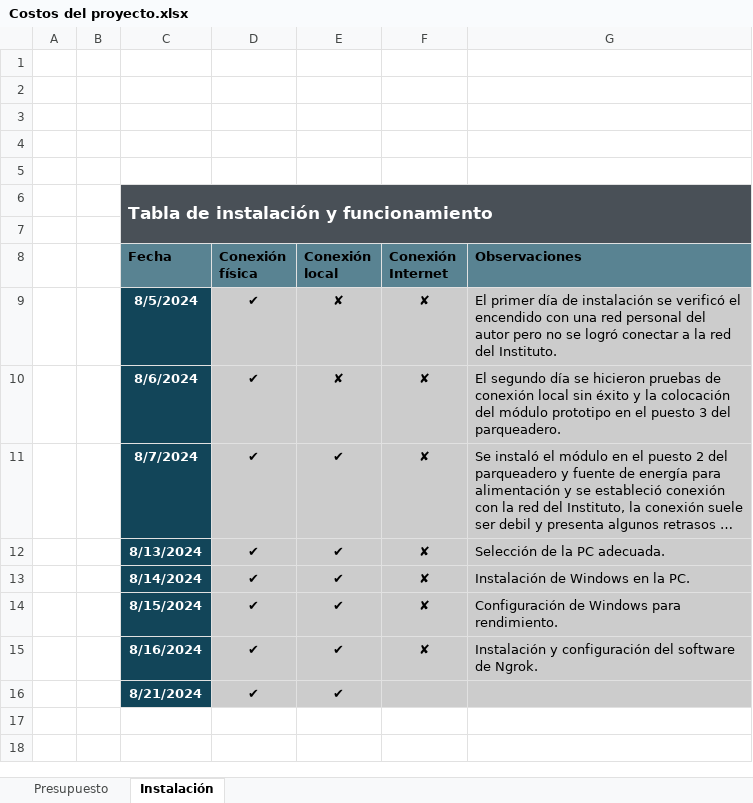
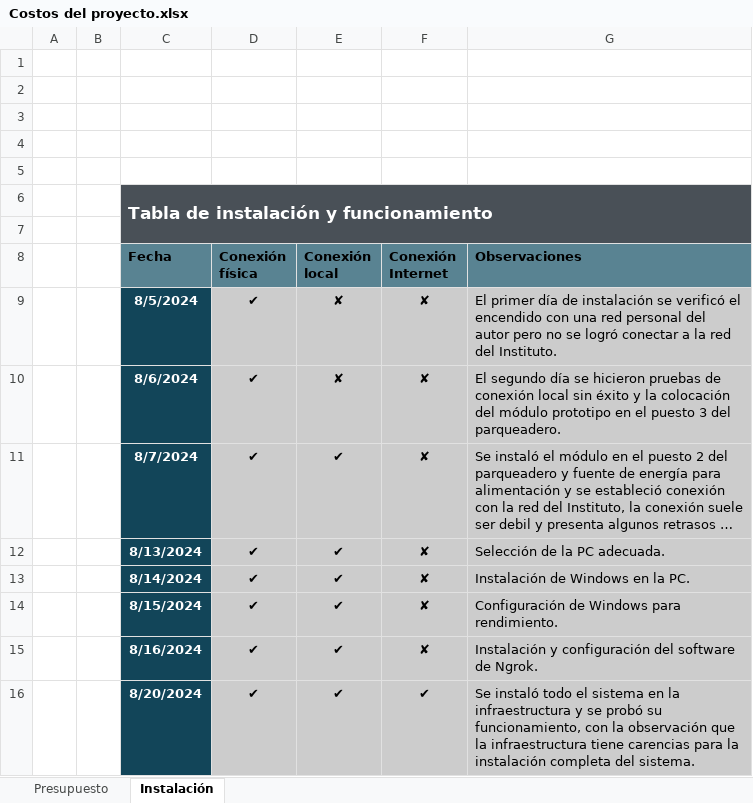
Before and after one commit to erequena0999123/FisgonParkingMain, an Excel workbook: Costos del proyecto.xlsx, sheet Instalación, drawn as a sheet; long unchanged cells end in …; values as stored, in another font and other column widths than the file's, no borders; the diff names each change by its address in the sheet, - before the commit and + after, or states it on an @@ line.

```diff
--- a/Costos del proyecto.xlsx (sheet Instalación)
+++ b/Costos del proyecto.xlsx (sheet Instalación)
-C16 (Fecha): 8/21/2024
+C16 (Fecha): 8/20/2024
-F16 (Conexión Internet): (empty)
+F16 (Conexión Internet): ✔
-G16 (Observaciones): (empty)
+G16 (Observaciones): Se instaló todo el sistema en la infraestructura y se probó su funcionamiento, con la observación que la infraestructura tiene carencias para la instalación completa del sistema.
```
Also changed, not shown: 2 other files.
